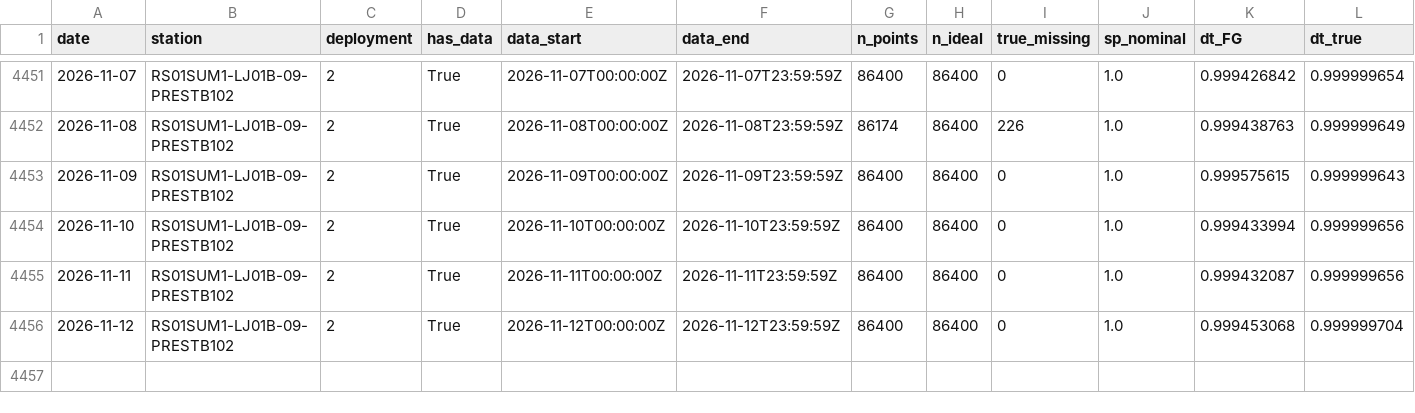
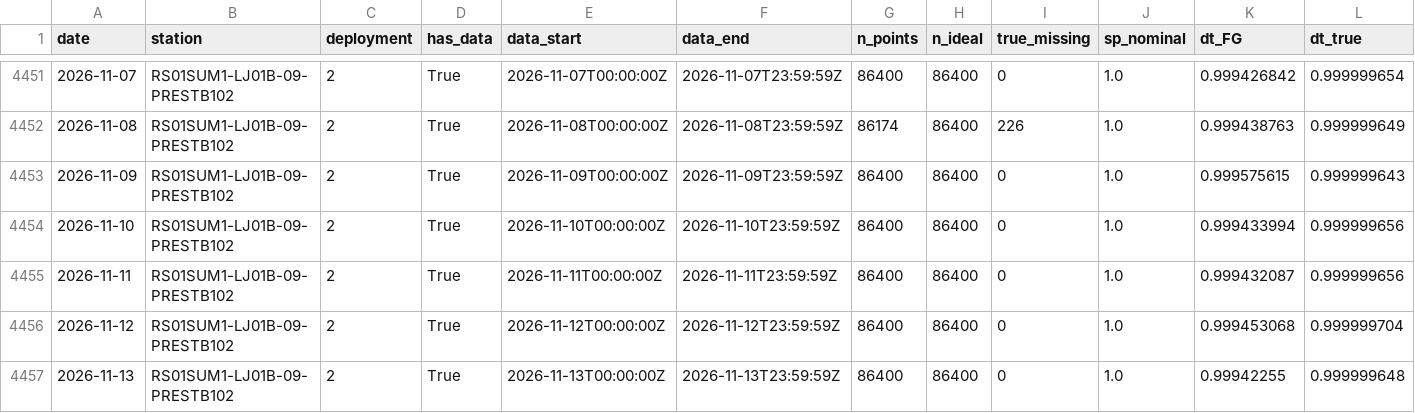
Before and after one commit to coszo-hub/absolute-seafloor-pressure, a CSV file: PREST-data-collection/output/temporal_anomaly/metrics/RS01SUM1_variability.csv, drawn as a sheet; only a part is shown, gaps mark what is left out; rows hold the shown columns only; the diff names each change by its address in the sheet, - before the commit and + after, or states it on an @@ line.

```diff
--- a/PREST-data-collection/output/temporal_anomaly/metrics/RS01SUM1_variability.csv
+++ b/PREST-data-collection/output/temporal_anomaly/metrics/RS01SUM1_variability.csv
+row 4457: 2026-11-13 | RS01SUM1-LJ01B-09-PRESTB102 | 2 | True | 2026-11-13T00:00:00Z | 2026-11-13T23:59:59Z | 86400 | 86400 | 0 | 1.0 | 0.99942255 | 0.999999648
```
Also changed, not shown: PREST-data-collection/output/temporal_anomaly/metrics/RS01SLBS_variability.csv, PREST-data-collection/output/temporal_anomaly/metrics/RS03AXBS_variability.csv, 6 other files.
